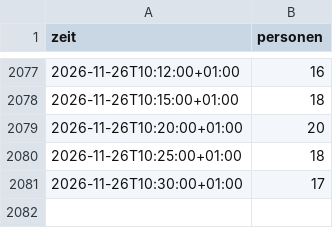
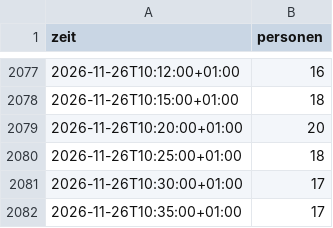
Before and after one commit to weizenheizer007/gym-belegung, a CSV file: data/belegung.csv, drawn as a sheet; only a part is shown, gaps mark what is left out; the diff names each change by its address in the sheet, - before the commit and + after, or states it on an @@ line.

Commit message:
Belegung Thu 26.11. 10:35

```diff
--- a/data/belegung.csv
+++ b/data/belegung.csv
+row 2082: 2026-11-26T10:35:00+01:00 | 17
```
Also changed, not shown: 1 other file.
